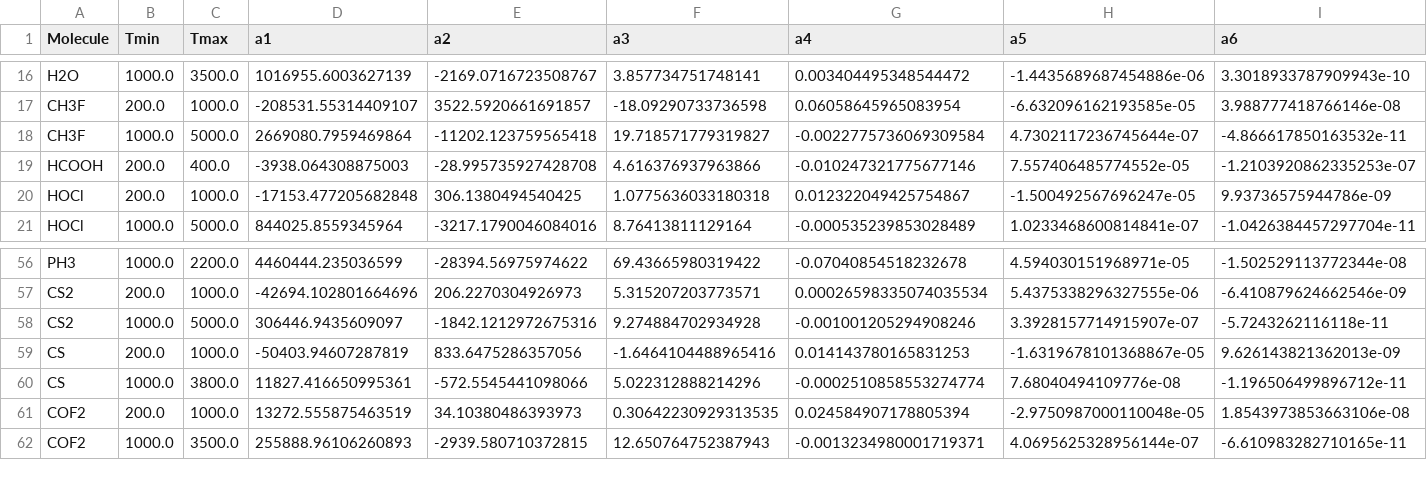
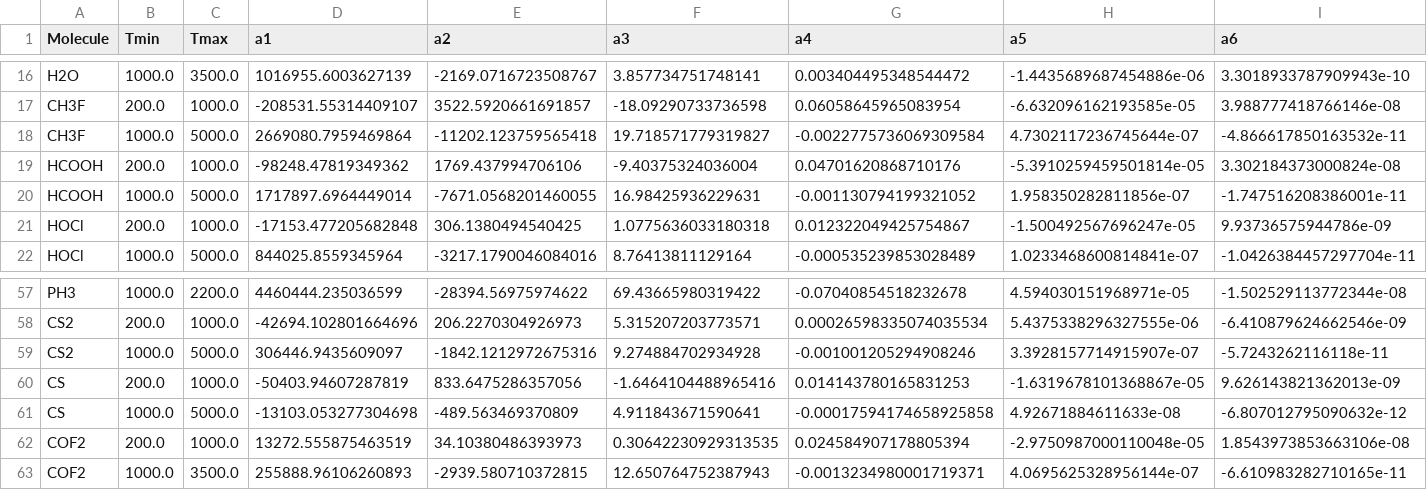
Before and after one commit to Alicerongw/NASA, a CSV file: fit_coefficients.csv, drawn as a sheet; only a part is shown, gaps mark what is left out; removed rows and columns are numbered as before the commit, all else as after; rows hold the shown columns only; the diff names each change by its address in the sheet, - before the commit and + after, or states it on an @@ line.

```diff
--- a/fit_coefficients.csv
+++ b/fit_coefficients.csv
-row 19: HCOOH | 200.0 | 400.0 | -3938.064308875003 | -28.995735927428708 | 4.616376937963866 | -0.010247321775677146 | 7.557406485774552e-05 | -1.2103920862335253e-07
+row 19: HCOOH | 200.0 | 1000.0 | -98248.47819349362 | 1769.437994706106 | -9.40375324036004 | 0.04701620868710176 | -5.3910259459501814e-05 | 3.302184373000824e-08
+row 20: HCOOH | 1000.0 | 5000.0 | 1717897.6964449014 | -7671.0568201460055 | 16.98425936229631 | -0.001130794199321052 | 1.958350282811856e-07 | -1.747516208386001e-11
-row 60: CS | 1000.0 | 3800.0 | 11827.416650995361 | -572.5545441098066 | 5.022312888214296 | -0.0002510858553274774 | 7.68040494109776e-08 | -1.196506499896712e-11
+row 61: CS | 1000.0 | 5000.0 | -13103.053277304698 | -489.563469370809 | 4.911843671590641 | -0.00017594174658925858 | 4.92671884611633e-08 | -6.807012795090632e-12
```
Also changed, not shown: 21 other files.
